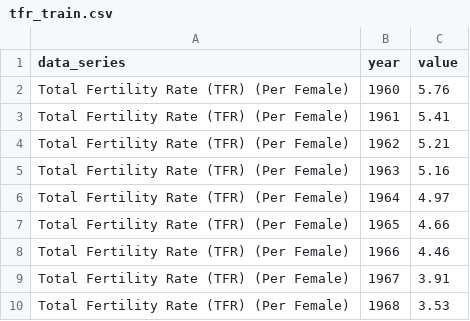
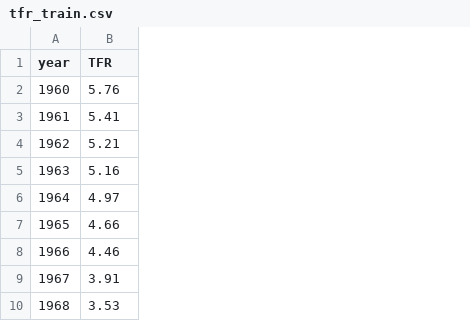
Before and after one commit to christina1797406/sgstat-R, a CSV file: clean_data/tfr_train.csv, drawn as a sheet; only a part is shown; removed rows and columns are numbered as before the commit, all else as after; the diff names each change by its address in the sheet, - before the commit and + after, or states it on an @@ line.

Commit message:
Redone cleaning, tested ARIMA models and added documentation

```diff
--- a/clean_data/tfr_train.csv
+++ b/clean_data/tfr_train.csv
-column A (data_series), rows 2-10: all Total Fertility Rate (TFR) (Per Female)
-B1: value
+B1: TFR
```
Also changed, not shown: clean_data/tlb_train.csv, 13 other files.
